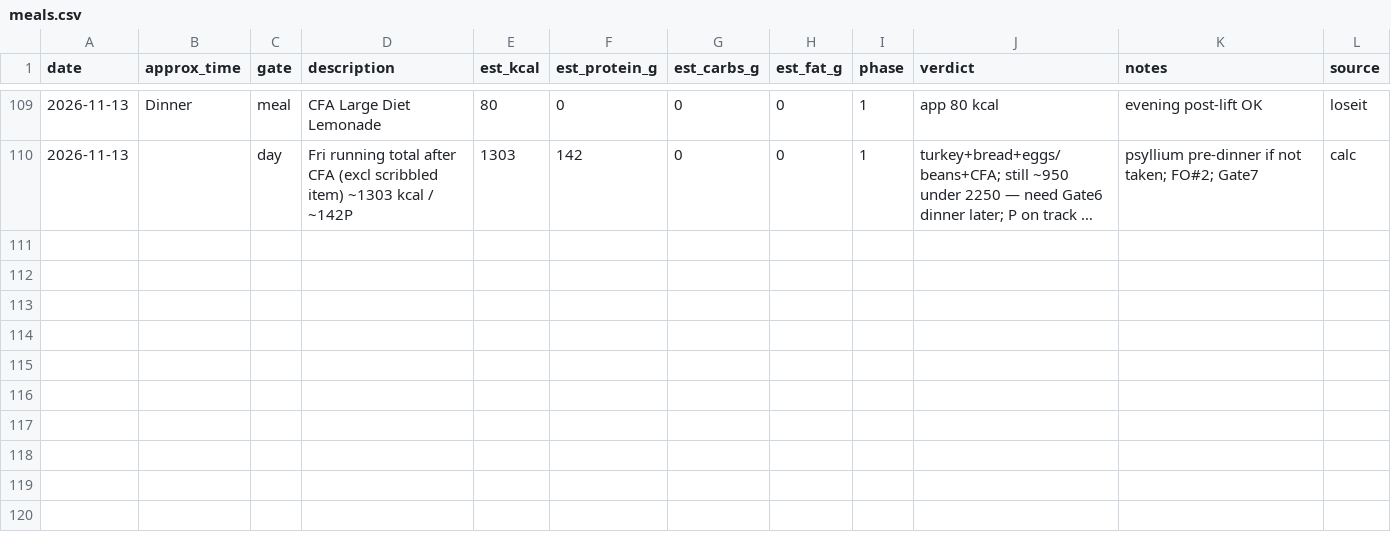
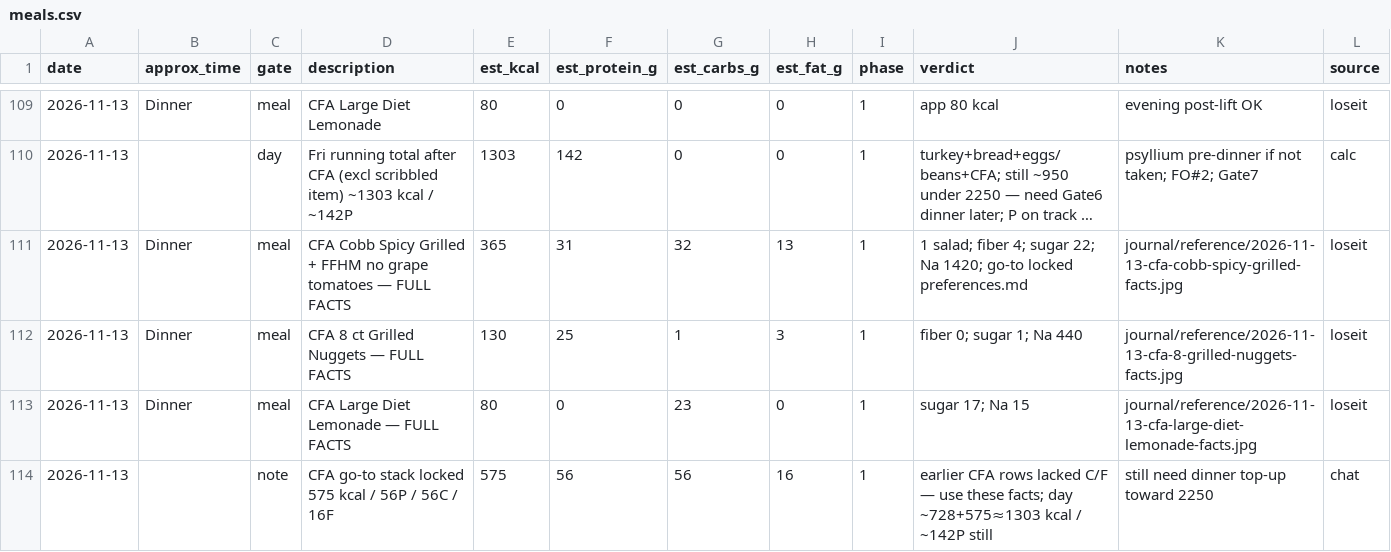
Before and after one commit to kay-rey/athlete-os, a CSV file: journal/meals.csv, drawn as a sheet; only a part is shown, gaps mark what is left out; long unchanged cells end in …; the diff names each change by its address in the sheet, - before the commit and + after, or states it on an @@ line.

```diff
--- a/journal/meals.csv
+++ b/journal/meals.csv
+row 111: 2026-11-13 | Dinner | meal | CFA Cobb Spicy Grilled + FFHM no grape tomatoes — FULL FACTS | 365 | 31 | 32 | 13 | 1 | 1 salad; fiber 4; sugar 22; Na 1420; go-to locked preferences.md | journal/reference/2026-11-13-cfa-cobb-spicy-grilled-facts.jpg | loseit
+row 112: 2026-11-13 | Dinner | meal | CFA 8 ct Grilled Nuggets — FULL FACTS | 130 | 25 | 1 | 3 | 1 | fiber 0; sugar 1; Na 440 | journal/reference/2026-11-13-cfa-8-grilled-nuggets-facts.jpg | loseit
+row 113: 2026-11-13 | Dinner | meal | CFA Large Diet Lemonade — FULL FACTS | 80 | 0 | 23 | 0 | 1 | sugar 17; Na 15 | journal/reference/2026-11-13-cfa-large-diet-lemonade-facts.jpg | loseit
+row 114: 2026-11-13 |  | note | CFA go-to stack locked 575 kcal / 56P / 56C / 16F | 575 | 56 | 56 | 16 | 1 | earlier CFA rows lacked C/F — use these facts; day ~728+575≈1303 kcal / ~142P still | still need dinner top-up toward 2250 | chat
```
Also changed, not shown: 4 other files.
